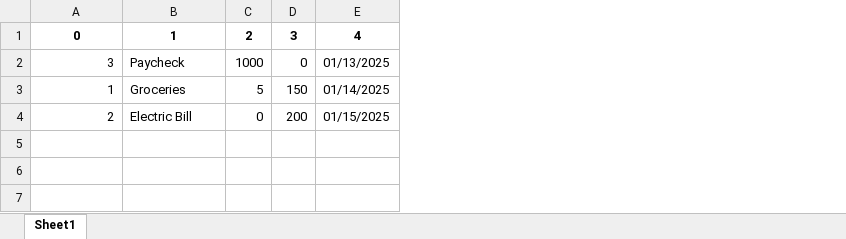
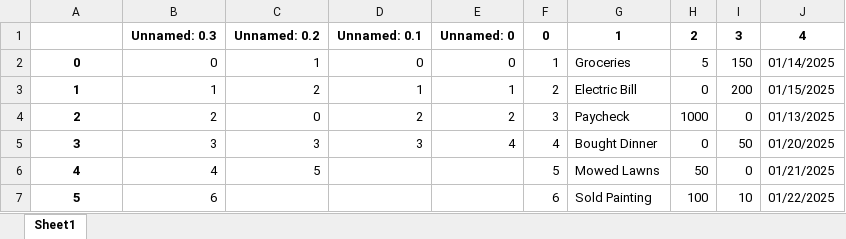
Before and after one commit to brayand9106/WP_Coding_And_Programming, an Excel workbook: TestUser.xlsx, sheet Sheet1, drawn as a sheet; values as stored, in another font and other column widths than the file's, no borders; removed rows and columns are numbered as before the commit, all else as after; the diff names each change by its address in the sheet, - before the commit and + after, or states it on an @@ line.

```diff
--- a/TestUser.xlsx (sheet Sheet1)
+++ b/TestUser.xlsx (sheet Sheet1)
+column B, rows 1-3: Unnamed: 0.3 | 0 | 1
+column C, rows 1-3: Unnamed: 0.2 | 1 | 2
+column D, rows 1-3: Unnamed: 0.1 | 0 | 1
+column E, rows 1-3: Unnamed: 0 | 0 | 1
+column F, rows 1-3: 0 | 1 | 2
-A1: 0
+A1: (empty)
-row 2: 3 | Paycheck | 1000 | 0 | 01/13/2025
-A2: 1
+A2: 0
@@ A2:A3 bold: off → on, alignment: right → center @@
-A3: 2
+A3: 1
+row 4: 2 | 2 | 0 | 2 | 2 | 3 | Paycheck | 1000 | 0 | 01/13/2025
+row 5: 3 | 3 | 3 | 3 | 4 | 4 | Bought Dinner | 0 | 50 | 01/20/2025
+row 6: 4 | 4 | 5 |  |  | 5 | Mowed Lawns | 50 | 0 | 01/21/2025
+row 7: 5 | 6 |  |  |  | 6 | Sold Painting | 100 | 10 | 01/22/2025
```
Also changed, not shown: 1 other file.
